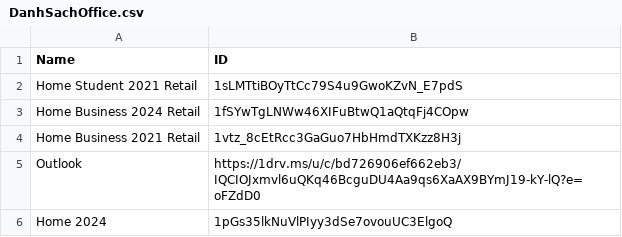
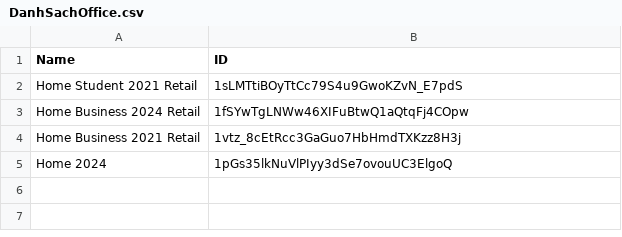
Before and after one commit to tuantran19912512/Windows-tool-box, a CSV file: DanhSachOffice.csv, drawn as a sheet; the diff names each change by its address in the sheet, - before the commit and + after, or states it on an @@ line.

Commit message:
Admin Update Office List via VietToolbox Pro

```diff
--- a/DanhSachOffice.csv
+++ b/DanhSachOffice.csv
-row 5: Outlook | https://1drv.ms/u/c/bd726906ef662eb3/IQCIOJxmvl6uQKq46BcguDU4Aa9qs6XaAX9BYmJ19-kY-lQ?e=oFZdD0
```
